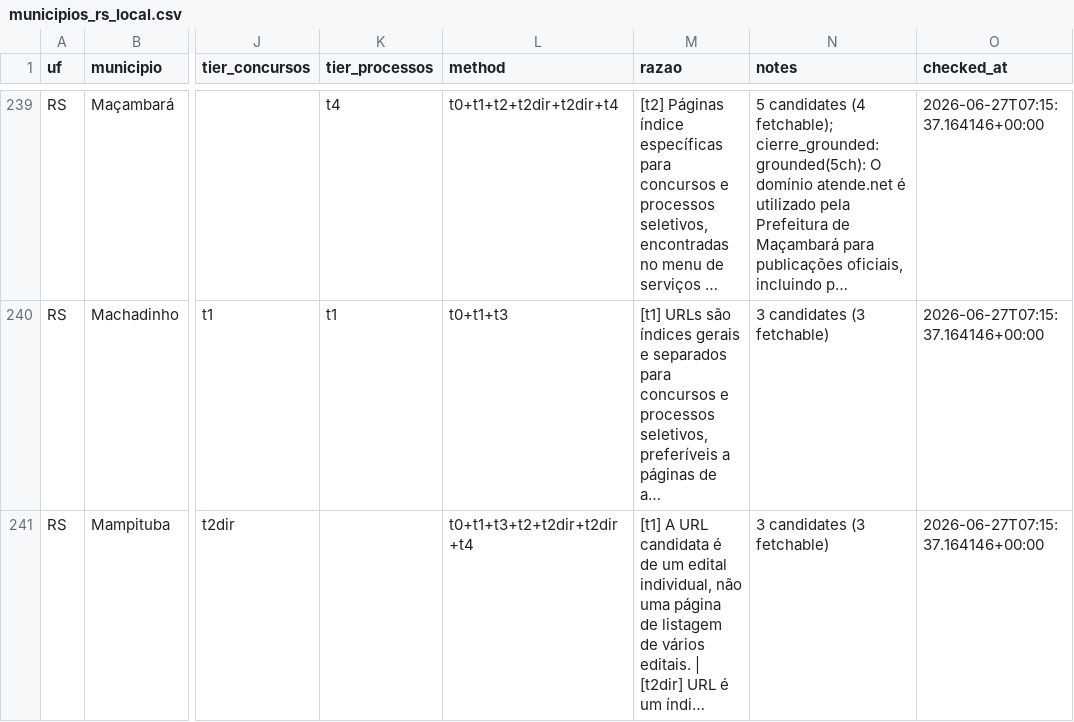
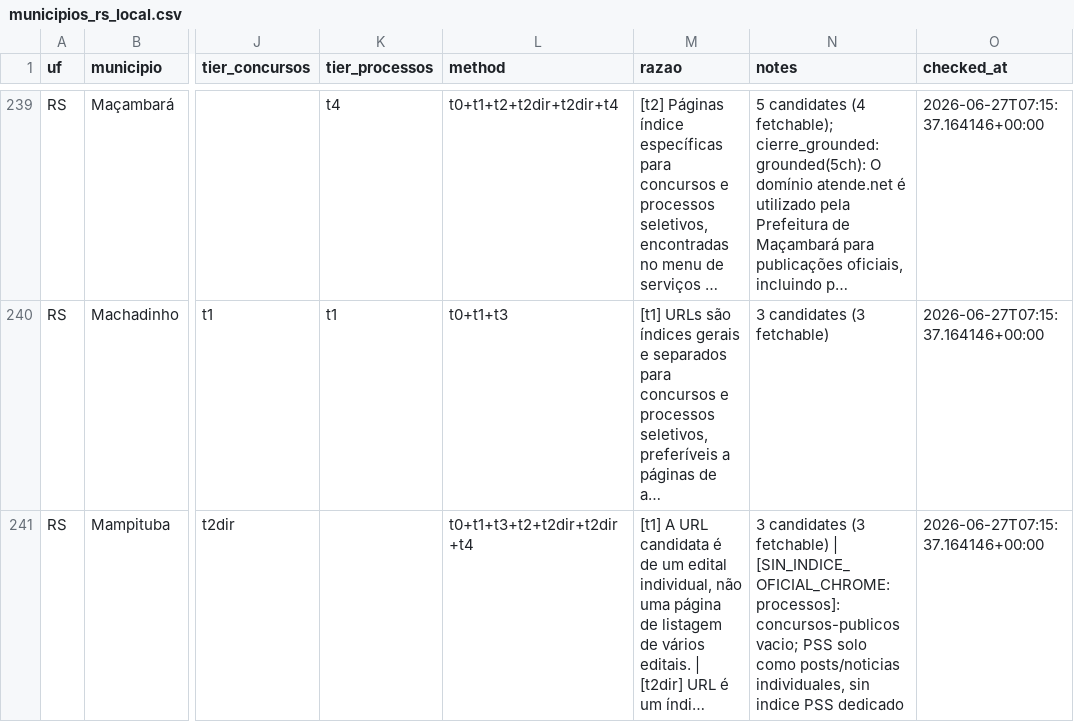
Before and after one commit to luisesantamaria/concursos-tracker, a CSV file: data/fase2/municipios_rs_local.csv, drawn as a sheet; only a part is shown, gaps mark what is left out; long unchanged cells end in …; the diff covers the shown part only; the diff names each change by its address in the sheet, - before the commit and + after, or states it on an @@ line.

```diff
--- a/data/fase2/municipios_rs_local.csv
+++ b/data/fase2/municipios_rs_local.csv
-N241 (notes): …(3 fetchable)
+N241 (notes): …(3 fetchable) | [SIN_INDICE_OFICIAL_CHROME:processos]: concursos-publicos vacio; PSS solo como posts/noticias individuales, sin indice PSS dedicado
```
Also changed, not shown: 9 edited cells elsewhere in this file.
